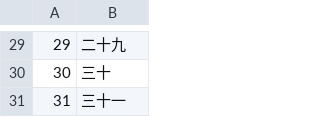
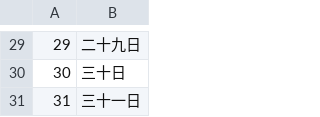
Before and after one commit to wenet-e2e/WeTextProcessing, a TSV file: data/date/d.tsv, drawn as a sheet; only a part is shown, gaps mark what is left out; the diff covers the shown part only.

```diff
--- a/data/date/d.tsv
+++ b/data/date/d.tsv
@@ -29,3 +29,3 @@
-29	二十九
-30	三十
-31	三十一
+29	二十九日
+30	三十日
+31	三十一日
```
Also changed, not shown: 28 edited cells elsewhere in this file, data/measure/units_en.tsv, data/measure/units_zh.tsv, 18 other files.
